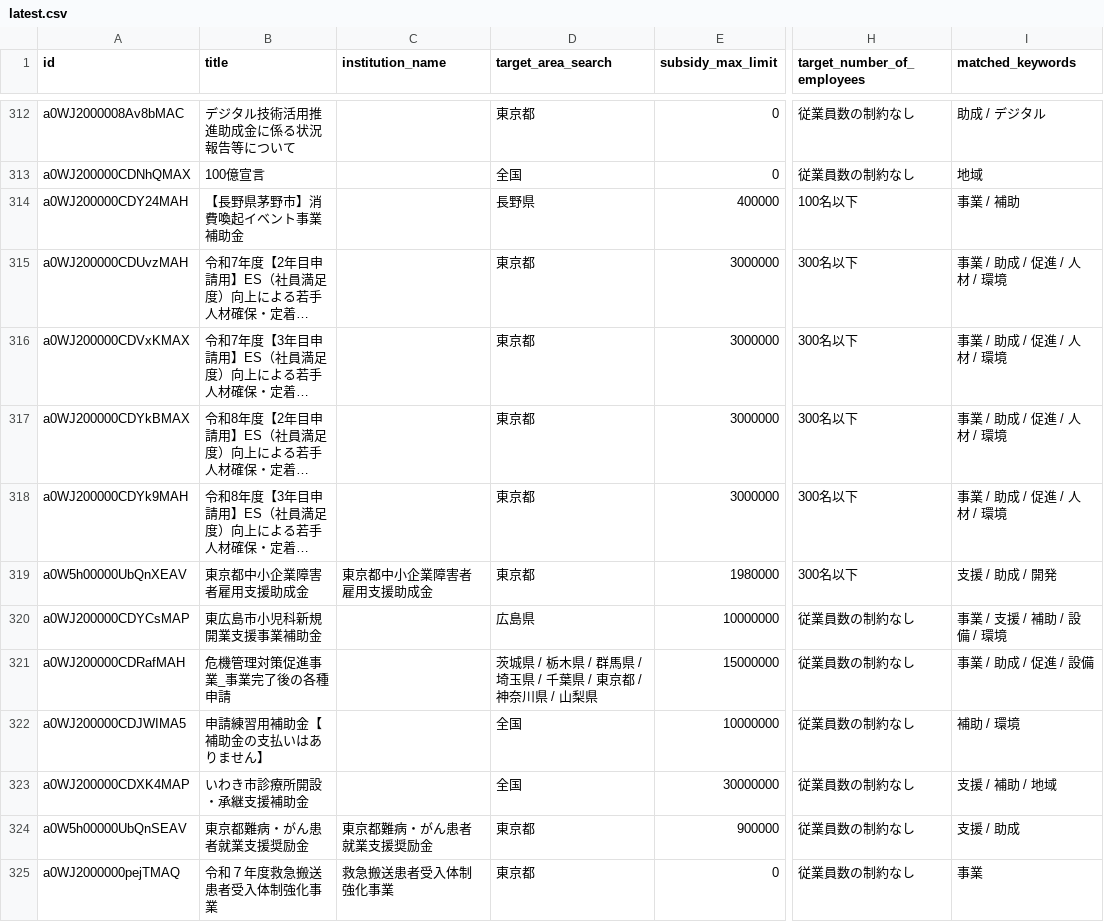
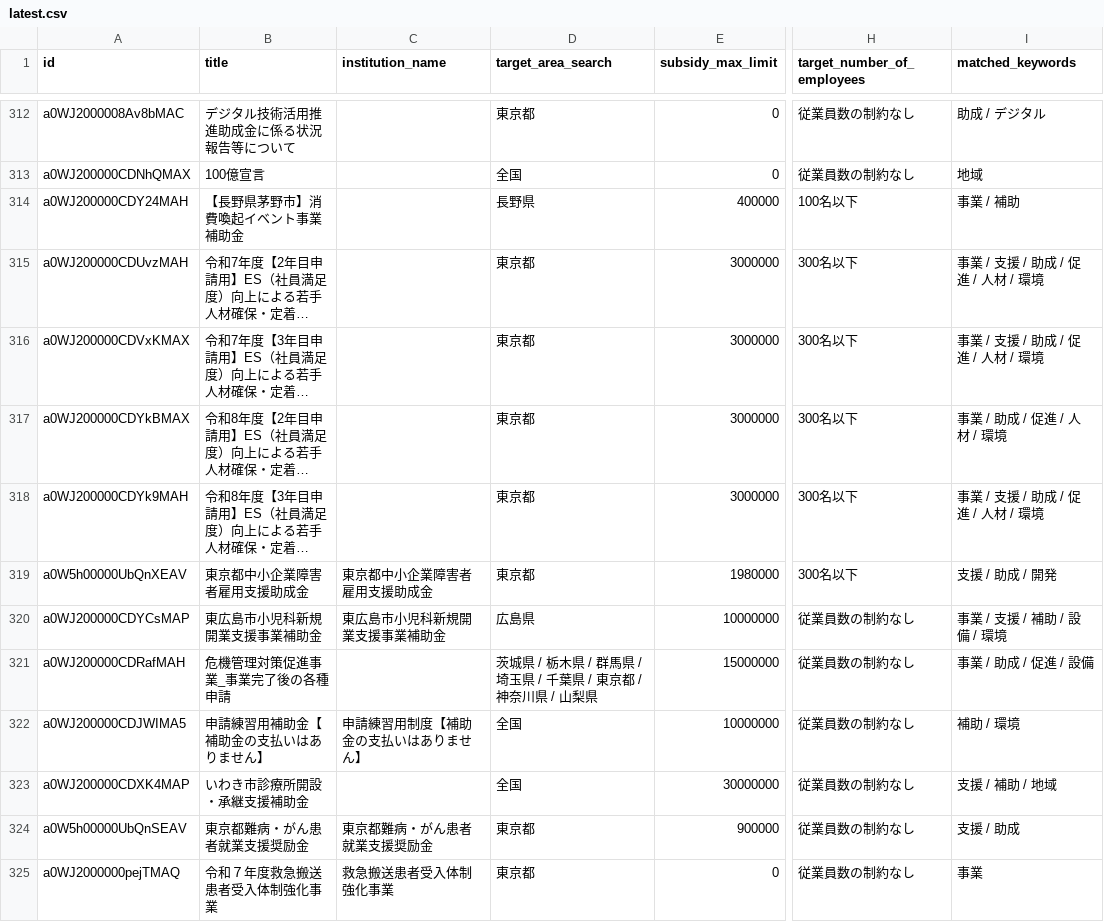
Before and after one commit to softrenzu/RooomMCPninka, a CSV file: data/latest.csv, drawn as a sheet; only a part is shown, gaps mark what is left out; long unchanged cells end in …; the diff covers the shown part only; the diff names each change by its address in the sheet, - before the commit and + after, or states it on an @@ line.

```diff
--- a/data/latest.csv
+++ b/data/latest.csv
-I315:I316 (matched_keywords): 事業 / 助成 / 促進 / 人材 / 環境
+I315:I316 (matched_keywords): 事業 / 支援 / 助成 / 促進 / 人材 / 環境
-I318 (matched_keywords): 事業 / 助成 / 促進 / 人材 / 環境
+I318 (matched_keywords): 事業 / 支援 / 助成 / 促進 / 人材 / 環境
-C320 (institution_name): (empty)
+C320 (institution_name): 東広島市小児科新規開業支援事業補助金
-C322 (institution_name): (empty)
+C322 (institution_name): 申請練習用制度【補助金の支払いはありません】
```
Also changed, not shown: 54 edited cells elsewhere in this file, 4 other files.
